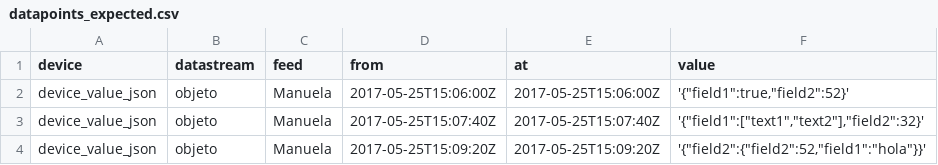
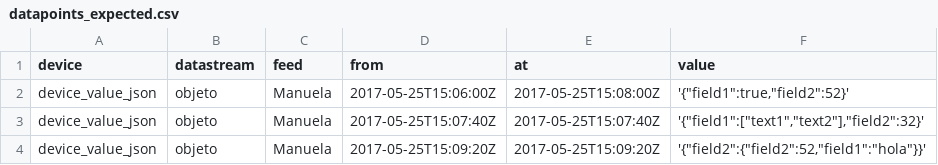
Before and after one commit to Auxig/csv, a CSV file: src/main/resources/datapoints_expected.csv, drawn as a sheet.

```diff
--- a/src/main/resources/datapoints_expected.csv
+++ b/src/main/resources/datapoints_expected.csv
@@ -1,3 +1,3 @@
 device;datastream;feed;from;at;value
-device_value_json;objeto;Manuela;2017-05-25T15:06:00Z;2017-05-25T15:06:00Z;'{"field1":true,"field2":52}'
+device_value_json;objeto;Manuela;2017-05-25T15:06:00Z;2017-05-25T15:08:00Z;'{"field1":true,"field2":52}'
 device_value_json;objeto;Manuela;2017-05-25T15:07:40Z;2017-05-25T15:07:40Z;'{"field1":["text1","text2"],"field2":32}'
```
Also changed, not shown: src/main/resources/datapoints_response.csv, 2 other files.
